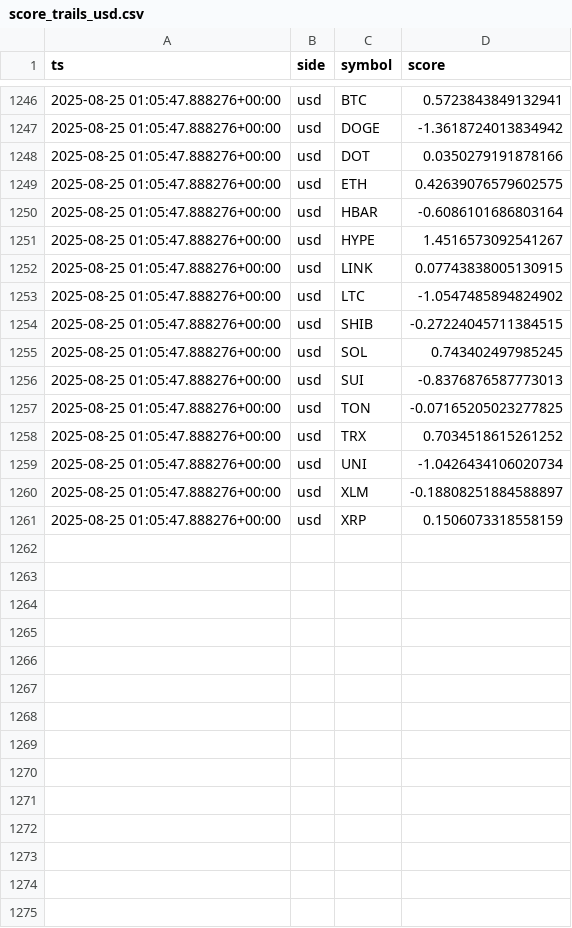
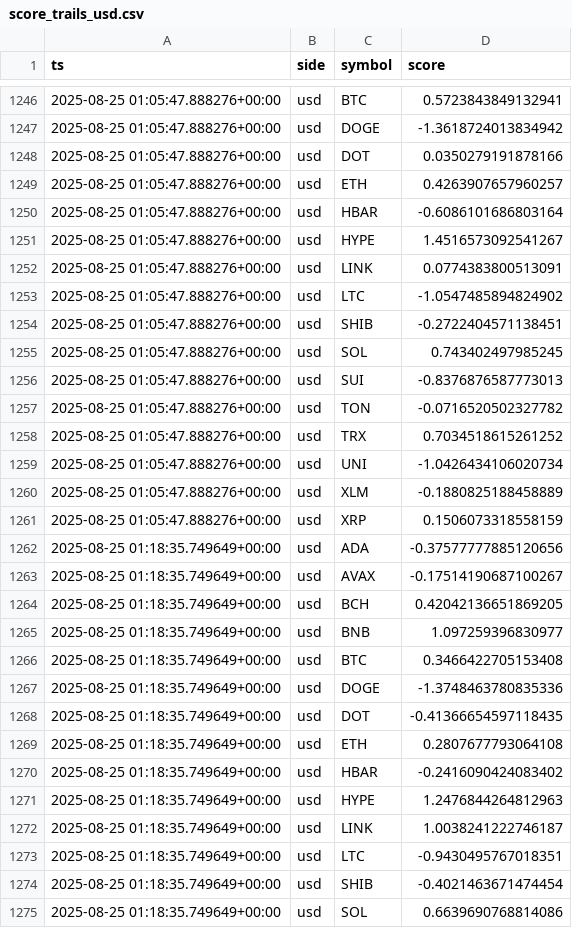
Before and after one commit to kagayakumirai/largecap-watch, a CSV file: data/score_trails_usd.csv, drawn as a sheet; only a part is shown, gaps mark what is left out; the diff covers the shown part only.

```diff
--- a/data/score_trails_usd.csv
+++ b/data/score_trails_usd.csv
@@ -1248,14 +1248,28 @@ ts,side,symbol,score
 2025-08-25 01:05:47.888276+00:00,usd,DOT,0.0350279191878166
-2025-08-25 01:05:47.888276+00:00,usd,ETH,0.42639076579602575
+2025-08-25 01:05:47.888276+00:00,usd,ETH,0.4263907657960257
 2025-08-25 01:05:47.888276+00:00,usd,HBAR,-0.6086101686803164
 2025-08-25 01:05:47.888276+00:00,usd,HYPE,1.4516573092541267
-2025-08-25 01:05:47.888276+00:00,usd,LINK,0.07743838005130915
+2025-08-25 01:05:47.888276+00:00,usd,LINK,0.0774383800513091
 2025-08-25 01:05:47.888276+00:00,usd,LTC,-1.0547485894824902
-2025-08-25 01:05:47.888276+00:00,usd,SHIB,-0.27224045711384515
+2025-08-25 01:05:47.888276+00:00,usd,SHIB,-0.2722404571138451
 2025-08-25 01:05:47.888276+00:00,usd,SOL,0.743402497985245
 2025-08-25 01:05:47.888276+00:00,usd,SUI,-0.8376876587773013
-2025-08-25 01:05:47.888276+00:00,usd,TON,-0.07165205023277825
+2025-08-25 01:05:47.888276+00:00,usd,TON,-0.0716520502327782
 2025-08-25 01:05:47.888276+00:00,usd,TRX,0.7034518615261252
 2025-08-25 01:05:47.888276+00:00,usd,UNI,-1.0426434106020734
-2025-08-25 01:05:47.888276+00:00,usd,XLM,-0.18808251884588897
+2025-08-25 01:05:47.888276+00:00,usd,XLM,-0.1880825188458889
 2025-08-25 01:05:47.888276+00:00,usd,XRP,0.1506073318558159
+2025-08-25 01:18:35.749649+00:00,usd,ADA,-0.37577777885120656
+2025-08-25 01:18:35.749649+00:00,usd,AVAX,-0.17514190687100267
+2025-08-25 01:18:35.749649+00:00,usd,BCH,0.42042136651869205
+2025-08-25 01:18:35.749649+00:00,usd,BNB,1.097259396830977
+2025-08-25 01:18:35.749649+00:00,usd,BTC,0.3466422705153408
+2025-08-25 01:18:35.749649+00:00,usd,DOGE,-1.3748463780835336
+2025-08-25 01:18:35.749649+00:00,usd,DOT,-0.41366654597118435
+2025-08-25 01:18:35.749649+00:00,usd,ETH,0.2807677793064108
+2025-08-25 01:18:35.749649+00:00,usd,HBAR,-0.2416090424083402
+2025-08-25 01:18:35.749649+00:00,usd,HYPE,1.2476844264812963
+2025-08-25 01:18:35.749649+00:00,usd,LINK,1.0038241222746187
+2025-08-25 01:18:35.749649+00:00,usd,LTC,-0.9430495767018351
+2025-08-25 01:18:35.749649+00:00,usd,SHIB,-0.4021463671474454
+2025-08-25 01:18:35.749649+00:00,usd,SOL,0.6639690768814086
```
Also changed, not shown: 6 added rows elsewhere in this file, data/largecap_compare.csv, data/largecap_strength.csv, 10 other files.
